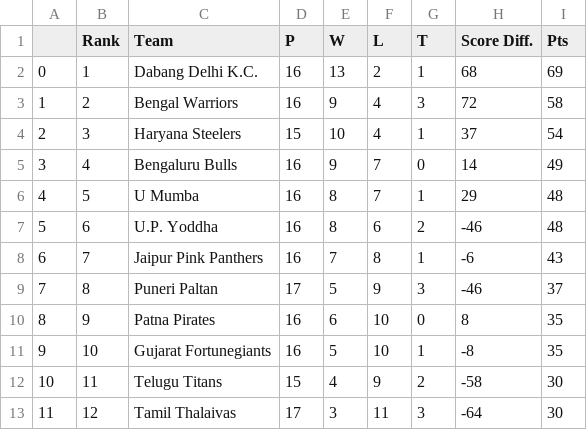
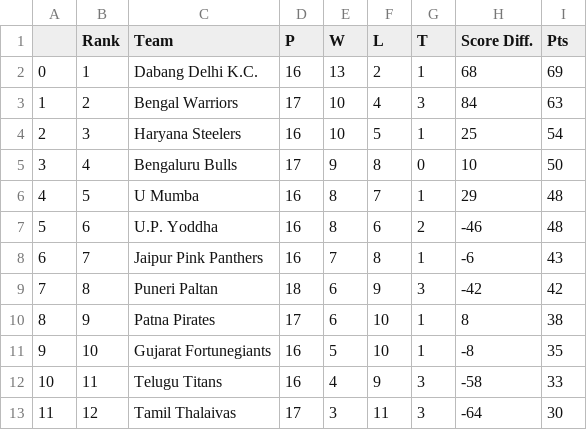
Before and after one commit to gauthamikv/Upgrad_Hackathon, a CSV file: Leaguetable.csv, drawn as a sheet.

```diff
--- a/Leaguetable.csv
+++ b/Leaguetable.csv
@@ -2,5 +2,5 @@
 0,1,Dabang Delhi K.C.,16,13,2,1,68,69
-1,2,Bengal Warriors,16,9,4,3,72,58
-2,3,Haryana Steelers,15,10,4,1,37,54
-3,4,Bengaluru Bulls,16,9,7,0,14,49
+1,2,Bengal Warriors,17,10,4,3,84,63
+2,3,Haryana Steelers,16,10,5,1,25,54
+3,4,Bengaluru Bulls,17,9,8,0,10,50
 4,5,U Mumba,16,8,7,1,29,48
@@ -8,6 +8,6 @@
 6,7,Jaipur Pink Panthers,16,7,8,1,-6,43
-7,8,Puneri Paltan,17,5,9,3,-46,37
-8,9,Patna Pirates,16,6,10,0,8,35
+7,8,Puneri Paltan,18,6,9,3,-42,42
+8,9,Patna Pirates,17,6,10,1,8,38
 9,10,Gujarat Fortunegiants,16,5,10,1,-8,35
-10,11,Telugu Titans,15,4,9,2,-58,30
+10,11,Telugu Titans,16,4,9,3,-58,33
 11,12,Tamil Thalaivas,17,3,11,3,-64,30
```
Also changed, not shown: PointsTable.csv, 20 other files.
